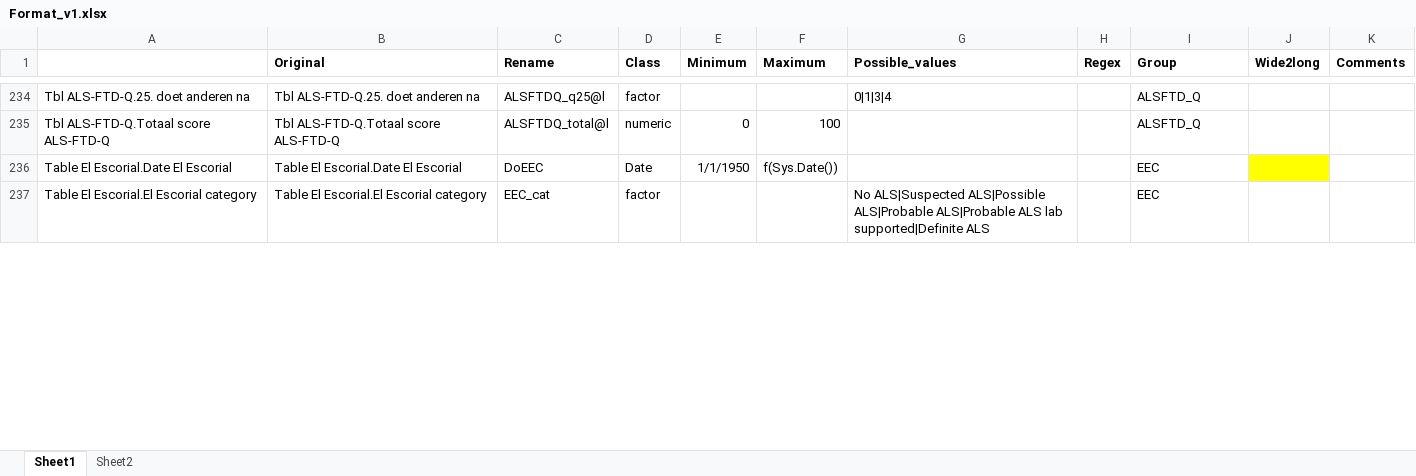
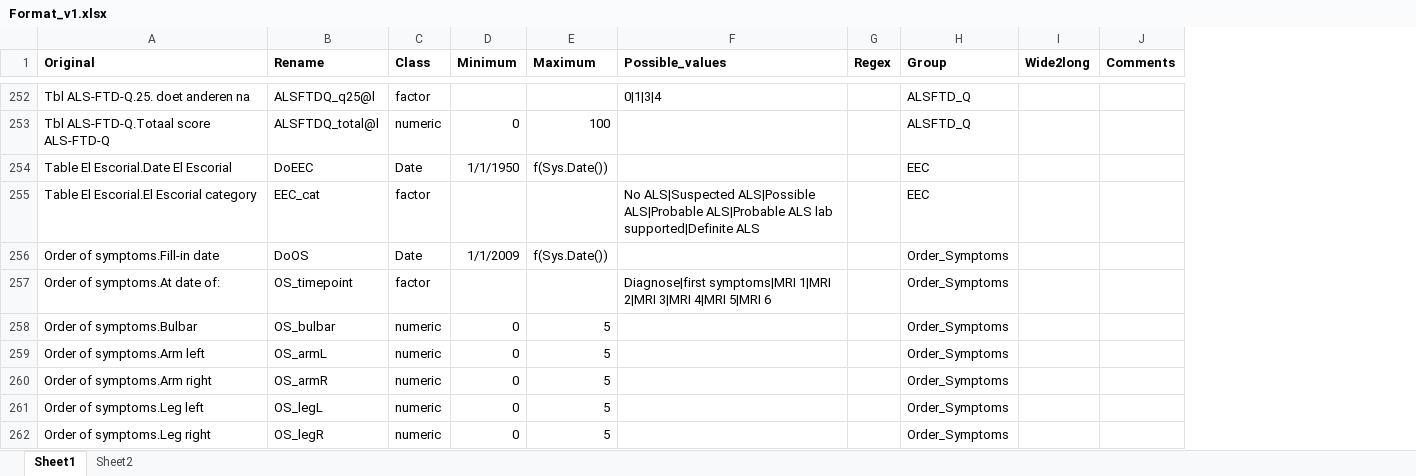
Before and after one commit to kvanveenhuijzen/MRI, an Excel workbook: Data/Format_v1.xlsx, sheet Sheet1, drawn as a sheet; only a part is shown, gaps mark what is left out; values as stored, in another font and other column widths than the file's, no borders; removed rows and columns are numbered as before the commit, all else as after; the diff covers the shown part only; the diff names each change by its address in the sheet, - before the commit and + after, or states it on an @@ line.

```diff
--- a/Data/Format_v1.xlsx (sheet Sheet1)
+++ b/Data/Format_v1.xlsx (sheet Sheet1)
-column A, rows 234-237: Tbl ALS-FTD-Q.25. doet anderen na | Tbl ALS-FTD-Q.Totaal score ALS-FTD-Q | Table El Escorial.Date El Escorial | Table El Escorial.El Escorial category
-I254 fill: #FFFF00
+I254 fill: none
+row 256: Order of symptoms.Fill-in date | DoOS | Date | 1/1/2009 | f(Sys.Date()) |  |  | Order_Symptoms
+row 257: Order of symptoms.At date of: | OS_timepoint | factor |  |  | Diagnose|first symptoms|MRI 1|MRI 2|MRI 3|MRI 4|MRI 5|MRI 6 |  | Order_Symptoms
+row 258: Order of symptoms.Bulbar | OS_bulbar | numeric | 0 | 5 |  |  | Order_Symptoms
+row 259: Order of symptoms.Arm left | OS_armL | numeric | 0 | 5 |  |  | Order_Symptoms
+row 260: Order of symptoms.Arm right | OS_armR | numeric | 0 | 5 |  |  | Order_Symptoms
+row 261: Order of symptoms.Leg left | OS_legL | numeric | 0 | 5 |  |  | Order_Symptoms
+row 262: Order of symptoms.Leg right | OS_legR | numeric | 0 | 5 |  |  | Order_Symptoms
```
Also changed, not shown: 26 added rows elsewhere in this sheet, sheet Sheet2, formulas that keep their value, 1 other file.
